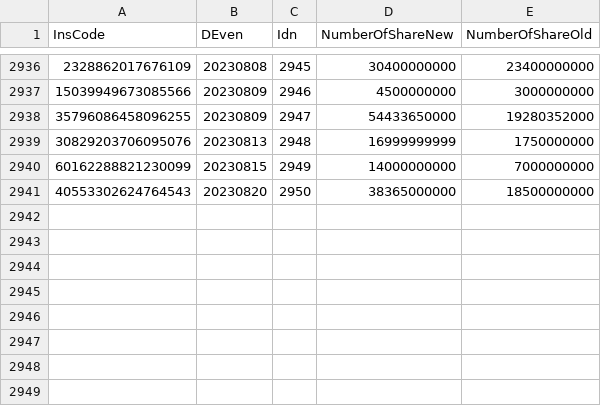
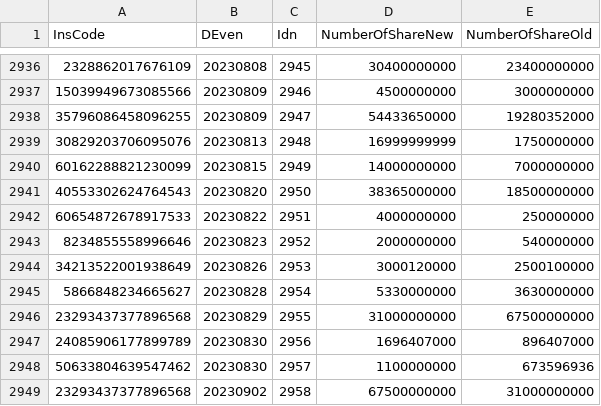
Before and after one commit to s-diaco/tse-data, a CSV file: sample_data/shares.csv, drawn as a sheet; only a part is shown, gaps mark what is left out; the diff names each change by its address in the sheet, - before the commit and + after, or states it on an @@ line.

```diff
--- a/sample_data/shares.csv
+++ b/sample_data/shares.csv
+row 2942: 60654872678917533 | 20230822 | 2951 | 4000000000 | 250000000
+row 2943: 8234855558996646 | 20230823 | 2952 | 2000000000 | 540000000
+row 2944: 34213522001938649 | 20230826 | 2953 | 3000120000 | 2500100000
+row 2945: 5866848234665627 | 20230828 | 2954 | 5330000000 | 3630000000
+row 2946: 23293437377896568 | 20230829 | 2955 | 31000000000 | 67500000000
+row 2947: 24085906177899789 | 20230830 | 2956 | 1696407000 | 896407000
+row 2948: 50633804639547462 | 20230830 | 2957 | 1100000000 | 673596936
+row 2949: 23293437377896568 | 20230902 | 2958 | 67500000000 | 31000000000
```
Also changed, not shown: sample_data/instruments.csv, 3 other files.
